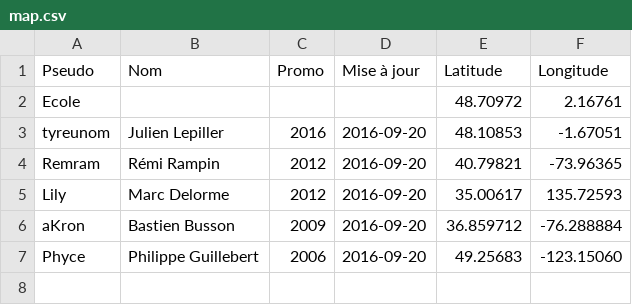
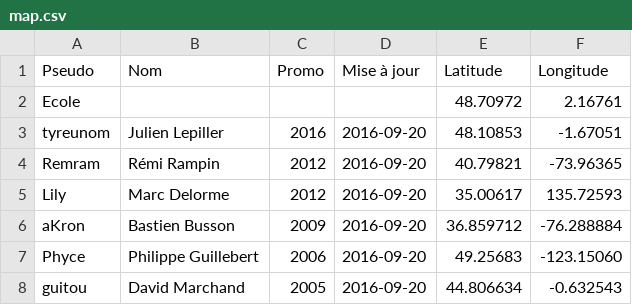
Before and after one commit to supelec-rezo/map, a CSV file: map.csv, drawn as a sheet.

Commit message:
ajout de moi
Signed-off-by: David Marchand <david.marchand@6wind.com>

```diff
--- a/map.csv
+++ b/map.csv
@@ -7 +7,2 @@ aKron,Bastien Busson,2009,2016-09-20,36.859712,-76.288884
 Phyce,Philippe Guillebert,2006,2016-09-20,49.25683,-123.15060
+guitou,David Marchand,2005,2016-09-20,44.806634,-0.632543
```
